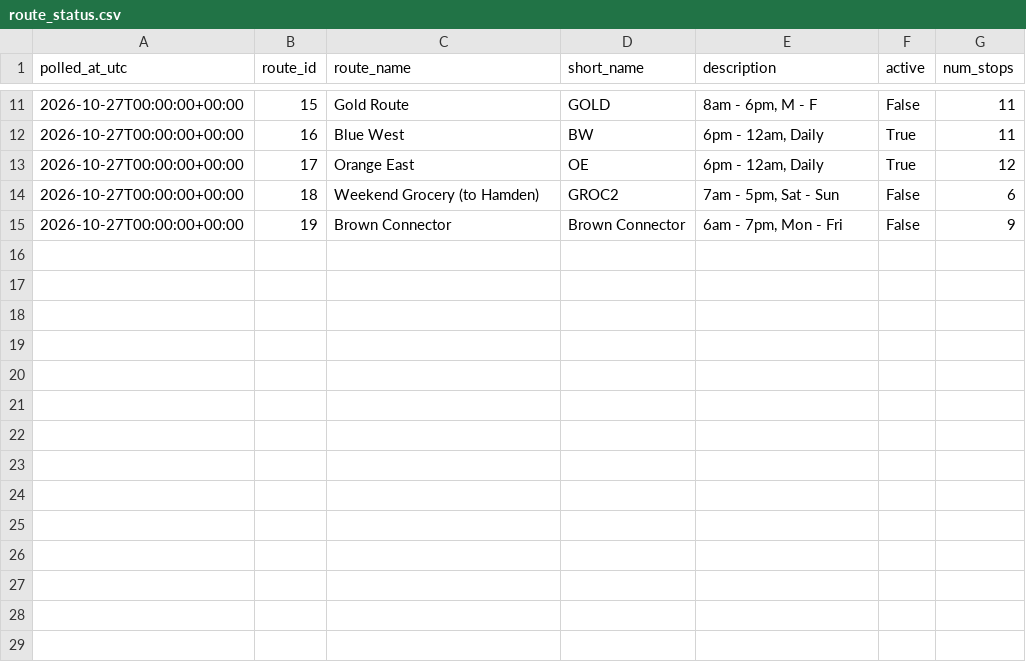
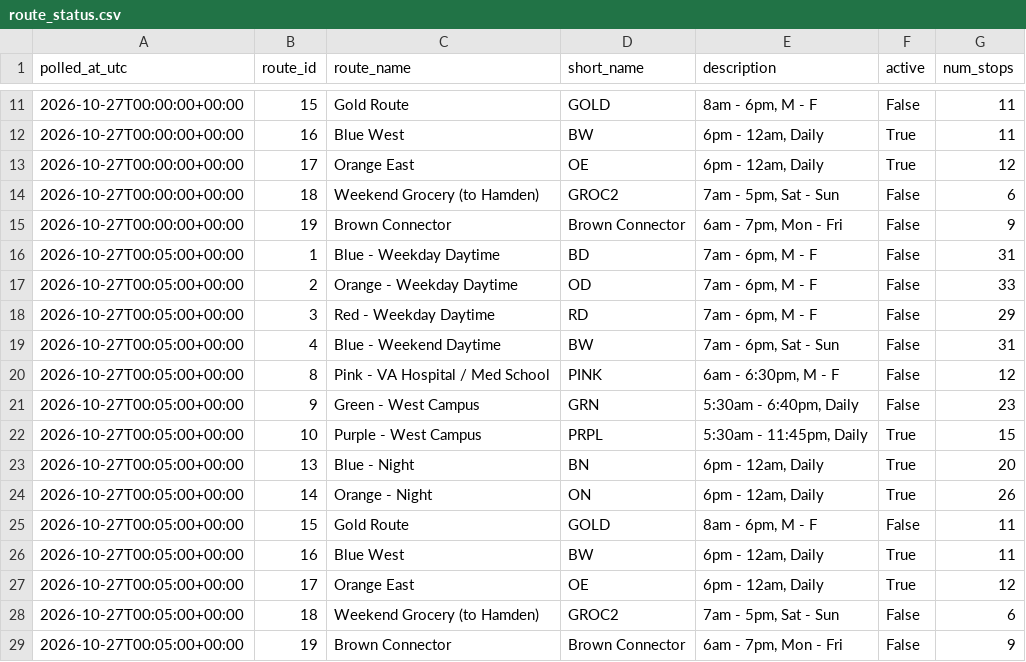
Before and after one commit to vchen017/downtowner-recorder, a CSV file: data/2026-10-27/route_status.csv, drawn as a sheet; only a part is shown, gaps mark what is left out.

```diff
--- a/data/2026-10-27/route_status.csv
+++ b/data/2026-10-27/route_status.csv
@@ -15 +15,15 @@ polled_at_utc,route_id,route_name,short_name,description,active,num_stops
 2026-10-27T00:00:00+00:00,19,Brown Connector,Brown Connector,"6am - 7pm, Mon - Fri",False,9
+2026-10-27T00:05:00+00:00,1,Blue - Weekday Daytime,BD,"7am - 6pm, M - F",False,31
+2026-10-27T00:05:00+00:00,2,Orange - Weekday Daytime,OD,"7am - 6pm, M - F",False,33
+2026-10-27T00:05:00+00:00,3,Red - Weekday Daytime,RD,"7am - 6pm, M - F",False,29
+2026-10-27T00:05:00+00:00,4,Blue - Weekend Daytime,BW,"7am - 6pm, Sat - Sun",False,31
+2026-10-27T00:05:00+00:00,8,Pink - VA Hospital / Med School,PINK,"6am - 6:30pm, M - F",False,12
+2026-10-27T00:05:00+00:00,9,Green - West Campus,GRN,"5:30am - 6:40pm, Daily",False,23
+2026-10-27T00:05:00+00:00,10,Purple - West Campus,PRPL,"5:30am - 11:45pm, Daily",True,15
+2026-10-27T00:05:00+00:00,13,Blue - Night,BN,"6pm - 12am, Daily",True,20
+2026-10-27T00:05:00+00:00,14,Orange - Night,ON,"6pm - 12am, Daily",True,26
+2026-10-27T00:05:00+00:00,15,Gold Route,GOLD,"8am - 6pm, M - F",False,11
+2026-10-27T00:05:00+00:00,16,Blue West,BW,"6pm - 12am, Daily",True,11
+2026-10-27T00:05:00+00:00,17,Orange East,OE,"6pm - 12am, Daily",True,12
+2026-10-27T00:05:00+00:00,18,Weekend Grocery (to Hamden),GROC2,"7am - 5pm, Sat - Sun",False,6
+2026-10-27T00:05:00+00:00,19,Brown Connector,Brown Connector,"6am - 7pm, Mon - Fri",False,9
```
Also changed, not shown: data/2026-10-27/buses.csv, 2 other files.
